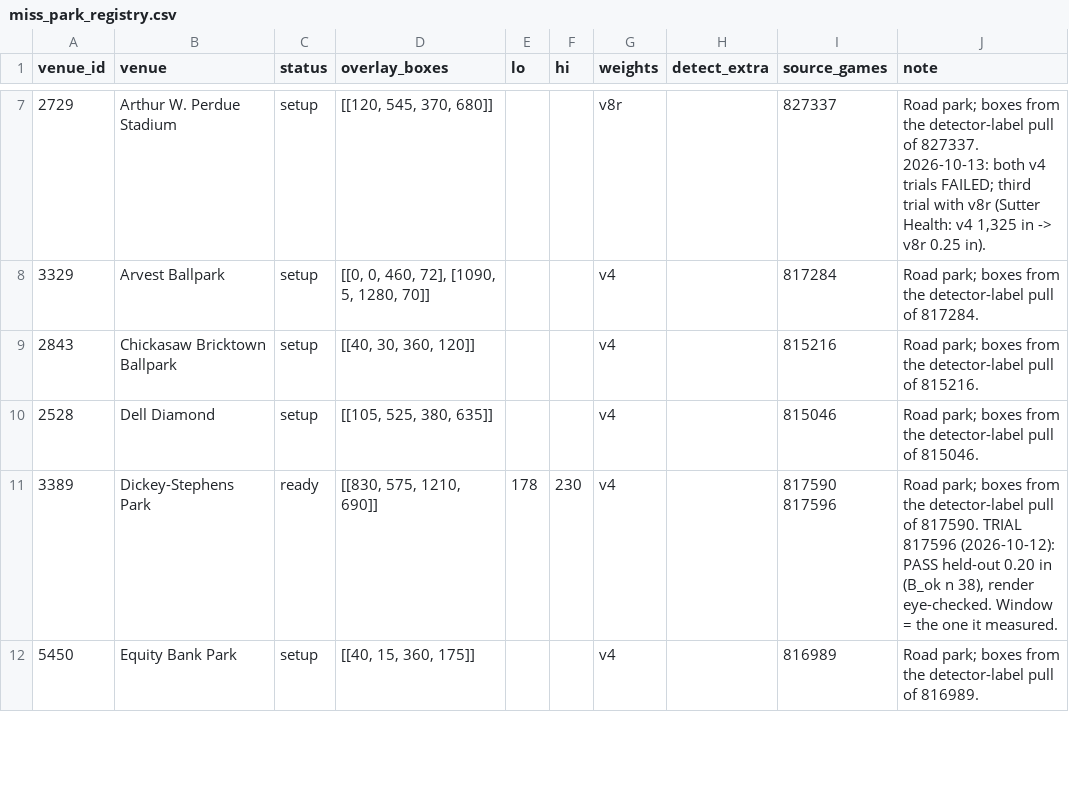
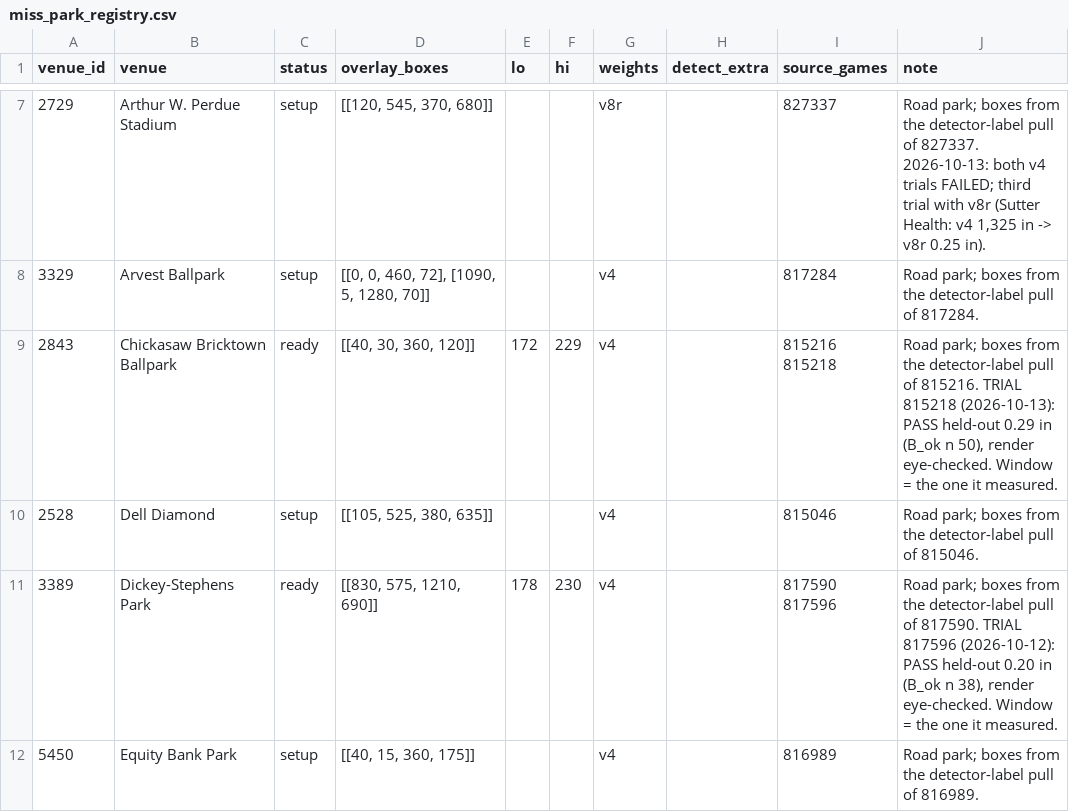
Before and after one commit to BridgerBSB/command-cv, a CSV file: docs/miss_park_registry.csv, drawn as a sheet; only a part is shown, gaps mark what is left out.

```diff
--- a/docs/miss_park_registry.csv
+++ b/docs/miss_park_registry.csv
@@ -8,3 +8,3 @@ venue_id,venue,status,overlay_boxes,lo,hi,weights,detect_extra,source_games,note
 3329,Arvest Ballpark,setup,"[[0, 0, 460, 72], [1090, 5, 1280, 70]]",,,v4,,817284,Road park; boxes from the detector-label pull of 817284.
-2843,Chickasaw Bricktown Ballpark,setup,"[[40, 30, 360, 120]]",,,v4,,815216,Road park; boxes from the detector-label pull of 815216.
+2843,Chickasaw Bricktown Ballpark,ready,"[[40, 30, 360, 120]]",172,229,v4,,815216 815218,"Road park; boxes from the detector-label pull of 815216. TRIAL 815218 (2026-10-13): PASS held-out 0.29 in (B_ok n 50), render eye-checked. Window = the one it measured."
 2528,Dell Diamond,setup,"[[105, 525, 380, 635]]",,,v4,,815046,Road park; boxes from the detector-label pull of 815046.
```
Also changed, not shown: docs/miss_season_ledger.csv.
